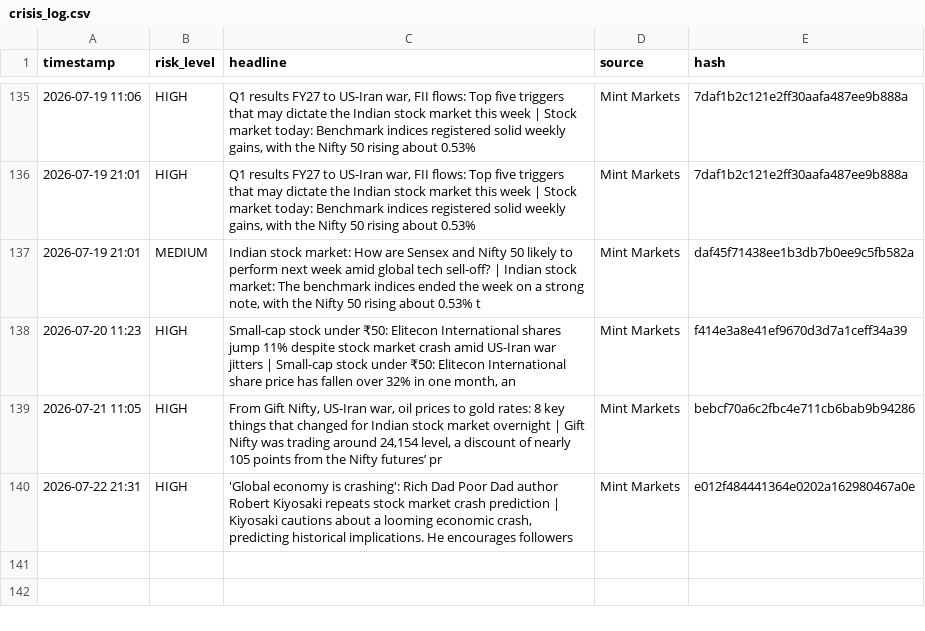
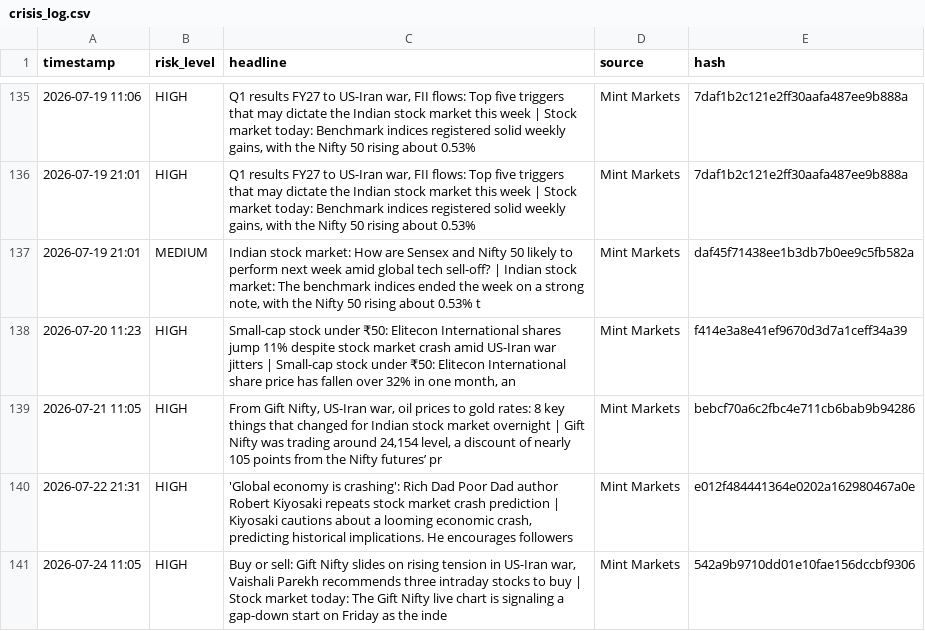
Before and after one commit to Sriram-0432/dip-alert, a CSV file: crisis_log.csv, drawn as a sheet; only a part is shown, gaps mark what is left out; the diff names each change by its address in the sheet, - before the commit and + after, or states it on an @@ line.

```diff
--- a/crisis_log.csv
+++ b/crisis_log.csv
+row 141: 2026-07-24 11:05 | HIGH | Buy or sell: Gift Nifty slides on rising tension in US-Iran war, Vaishali Parekh recommends three intraday stocks to buy | Stock market today: The Gift Nifty live chart is signaling a gap-down start on Friday as the inde | Mint Markets | 542a9b9710dd01e10fae156dccbf9306
```
